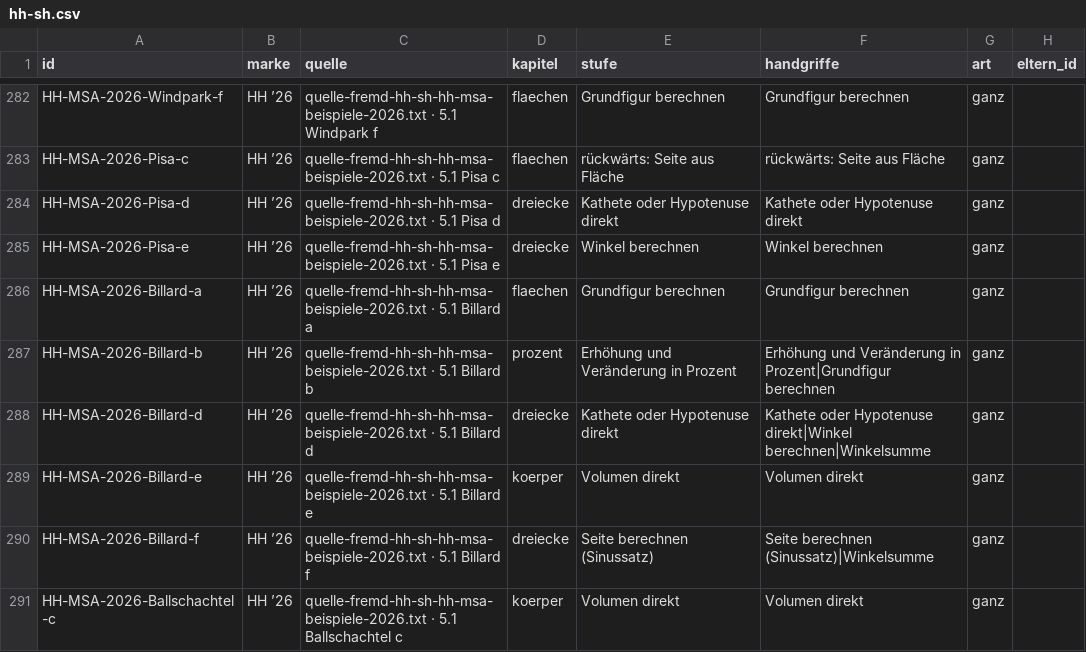
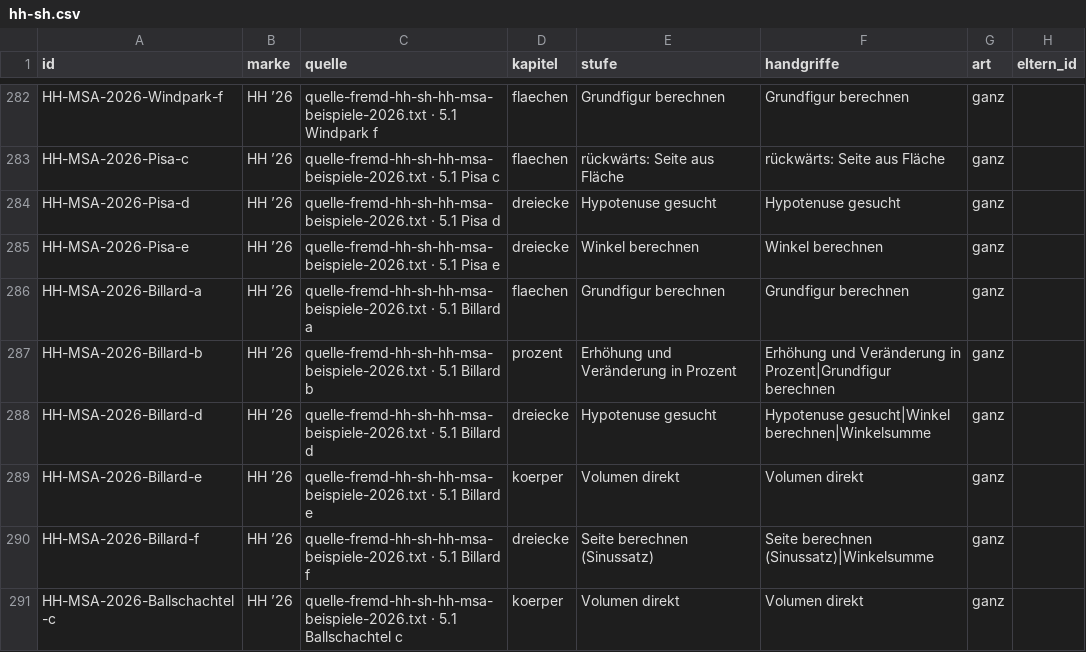
Before and after one commit to hz-0801/mathe-nachhilfe, a CSV file: msa/fremd/hh-sh.csv, drawn as a sheet; only a part is shown, gaps mark what is left out; the diff covers the shown part only; the diff names each change by its address in the sheet, - before the commit and + after, or states it on an @@ line.

```diff
--- a/msa/fremd/hh-sh.csv
+++ b/msa/fremd/hh-sh.csv
-E284 (stufe): Kathete oder Hypotenuse direkt
+E284 (stufe): Hypotenuse gesucht
-F284 (handgriffe): Kathete oder Hypotenuse direkt
+F284 (handgriffe): Hypotenuse gesucht
-E288 (stufe): Kathete oder Hypotenuse direkt
+E288 (stufe): Hypotenuse gesucht
-F288 (handgriffe): Kathete oder Hypotenuse direkt|Winkel berechnen|Winkelsumme
+F288 (handgriffe): Hypotenuse gesucht|Winkel berechnen|Winkelsumme
```
Also changed, not shown: 32 edited cells elsewhere in this file, msa/fremd/bw.csv, msa/fremd/ni-hs9.csv, 20 other files.
